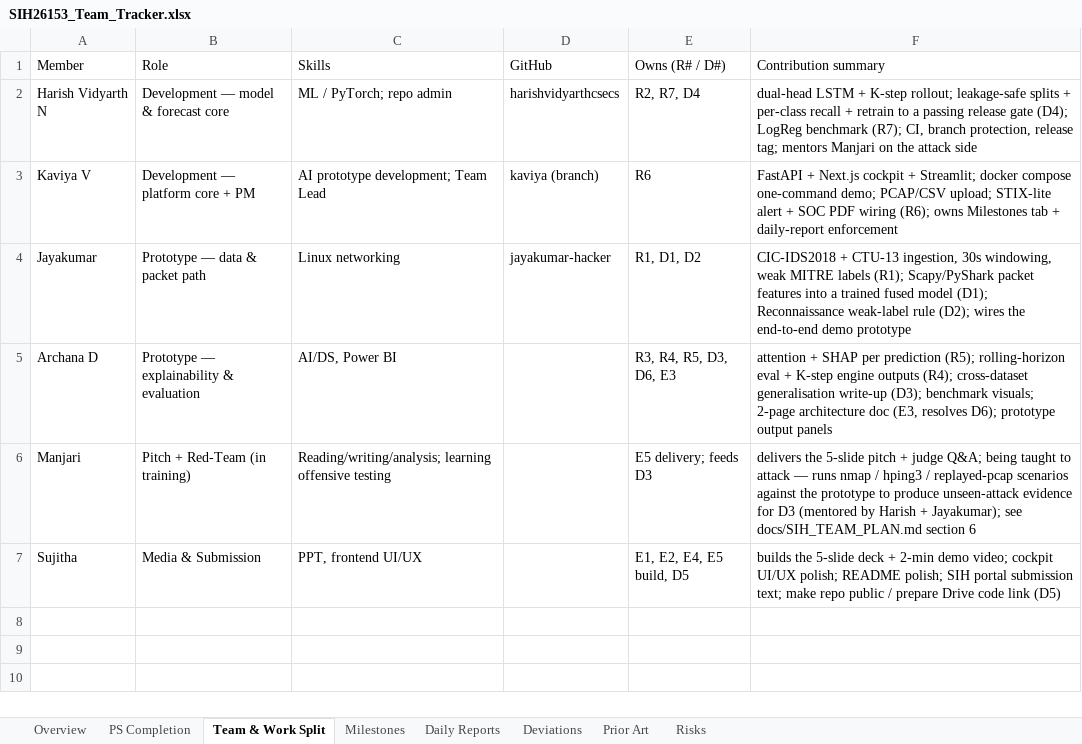
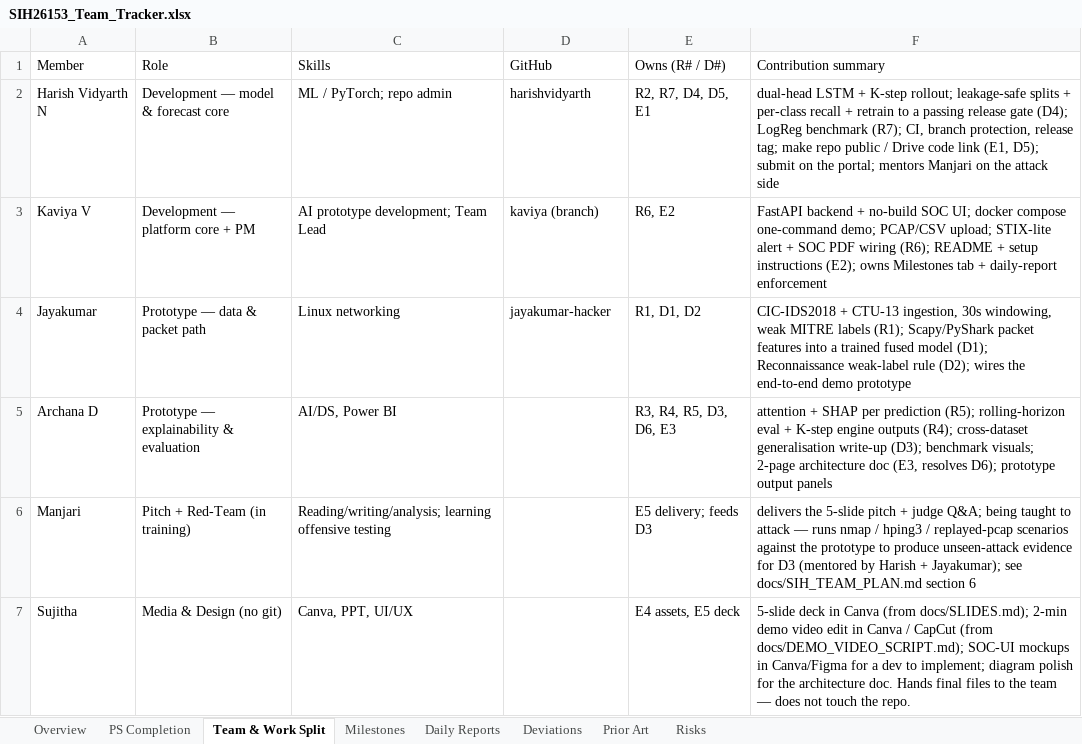
Before and after one commit to harishvidyarth/NIDS, an Excel workbook: scripts/sih_tracker_data/SIH26153_Team_Tracker.xlsx, sheet Team & Work Split, drawn as a sheet; values as stored, in another font and other column widths than the file's, no borders; the diff names each change by its address in the sheet, - before the commit and + after, or states it on an @@ line.

```diff
--- a/scripts/sih_tracker_data/SIH26153_Team_Tracker.xlsx (sheet Team & Work Split)
+++ b/scripts/sih_tracker_data/SIH26153_Team_Tracker.xlsx (sheet Team & Work Split)
-D2 (GitHub): harishvidyarthcsecs
+D2 (GitHub): harishvidyarth
-E2 (Owns (R# / D#)): R2, R7, D4
+E2 (Owns (R# / D#)): R2, R7, D4, D5, E1
-F2 (Contribution summary): …release tag; mentors Manjari…
+F2 (Contribution summary): …release tag; make repo public / Drive code link (E1, D5); submit on the portal; mentors Manjari…
-E3 (Owns (R# / D#)): R6
+E3 (Owns (R# / D#)): R6, E2
-F3 (Contribution summary): FastAPI + Next.js cockpit + Streamlit; docker compose one-command demo; PCAP/CSV upload; STIX-lite alert + SOC PDF wiring (R6); owns Milestones…
+F3 (Contribution summary): FastAPI backend + no-build SOC UI; docker compose one-command demo; PCAP/CSV upload; STIX-lite alert + SOC PDF wiring (R6); README + setup instructions (E2); owns Milestones…
-B7 (Role): Media & Submission
+B7 (Role): Media & Design (no git)
-C7 (Skills): PPT, frontend UI/UX
+C7 (Skills): Canva, PPT, UI/UX
-E7 (Owns (R# / D#)): E1, E2, E4, E5 build, D5
+E7 (Owns (R# / D#)): E4 assets, E5 deck
-F7 (Contribution summary): builds the 5-slide deck + 2-min demo video; cockpit UI/UX polish; README polish; SIH portal submission text; make repo public / prepare Drive code link (D5)
+F7 (Contribution summary): 5-slide deck in Canva (from docs/SLIDES.md); 2-min demo video edit in Canva / CapCut (from docs/DEMO_VIDEO_SCRIPT.md); SOC-UI mockups in Canva/Figma for a dev to implement; diagram polish for the architecture doc. Hands final files to the team — does not touch the repo.
```
Also changed, not shown: sheet Milestones, sheet Deviations, 5 other files.
